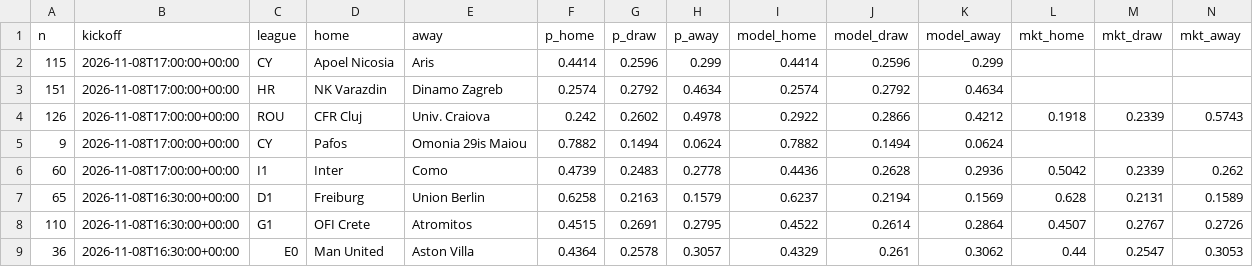
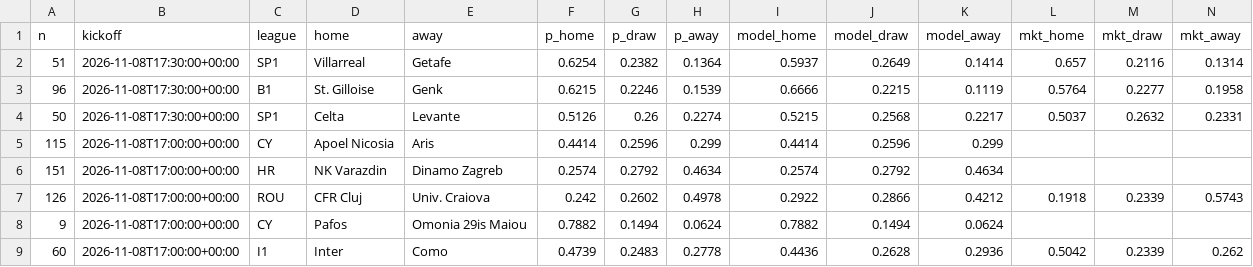
Before and after one commit to jeremstyke/ai-football-predictor, a CSV file: data/predictions.csv, drawn as a sheet; only a part is shown; the shorter side is filled out with more unchanged rows; rows hold the shown columns only; the diff names each change by its address in the sheet, - before the commit and + after, or states it on an @@ line.

```diff
--- a/data/predictions.csv
+++ b/data/predictions.csv
+row 2: 51 | 2026-11-08T17:30:00+00:00 | SP1 | Villarreal | Getafe | 0.6254 | 0.2382 | 0.1364 | 0.5937 | 0.2649 | 0.1414 | 0.657 | 0.2116 | 0.1314
+row 3: 96 | 2026-11-08T17:30:00+00:00 | B1 | St. Gilloise | Genk | 0.6215 | 0.2246 | 0.1539 | 0.6666 | 0.2215 | 0.1119 | 0.5764 | 0.2277 | 0.1958
+row 4: 50 | 2026-11-08T17:30:00+00:00 | SP1 | Celta | Levante | 0.5126 | 0.26 | 0.2274 | 0.5215 | 0.2568 | 0.2217 | 0.5037 | 0.2632 | 0.2331
```
